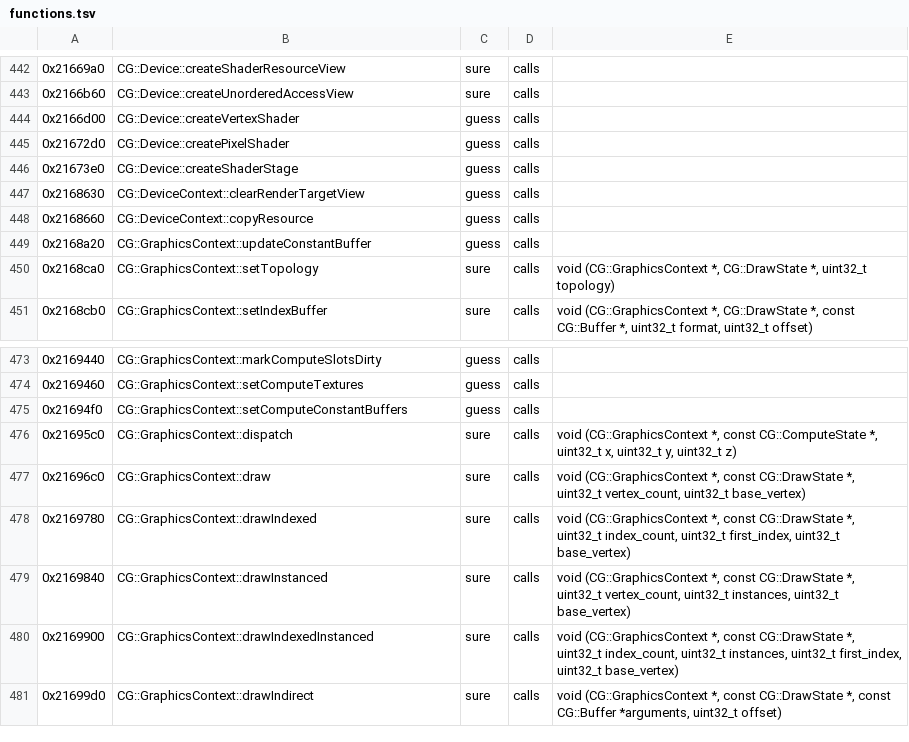
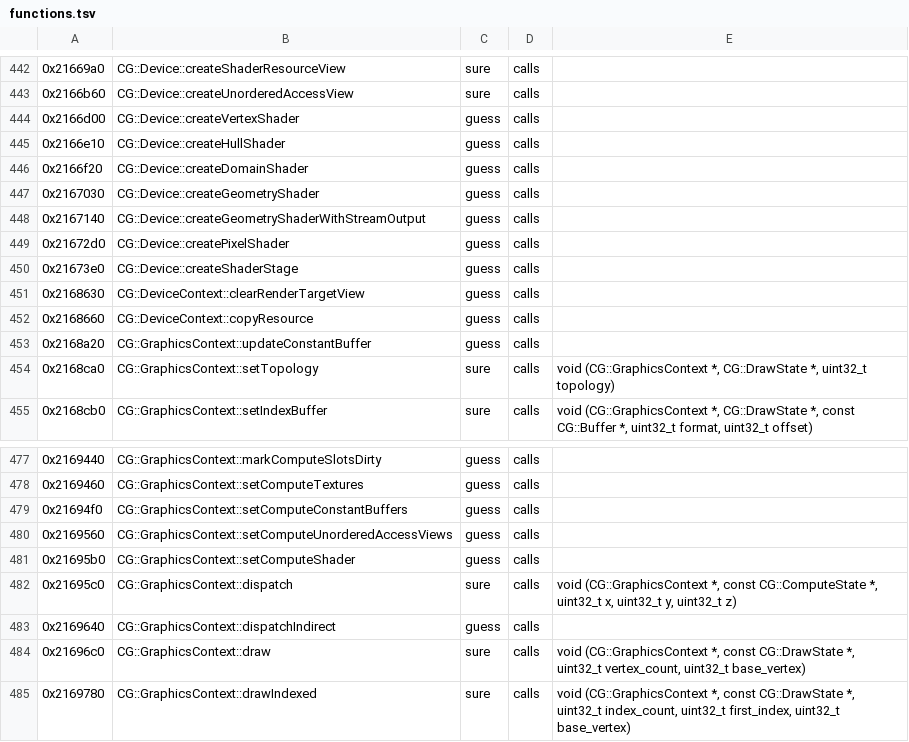
Before and after one commit to bloodborne-native/bloodborne-recomp, a TSV file: annotations/functions.tsv, drawn as a sheet; only a part is shown, gaps mark what is left out; the shorter side is filled out with more unchanged rows.

```diff
--- a/annotations/functions.tsv
+++ b/annotations/functions.tsv
@@ -444,2 +444,6 @@
 0x2166d00	CG::Device::createVertexShader	guess	calls	
+0x2166e10	CG::Device::createHullShader	guess	calls	
+0x2166f20	CG::Device::createDomainShader	guess	calls	
+0x2167030	CG::Device::createGeometryShader	guess	calls	
+0x2167140	CG::Device::createGeometryShaderWithStreamOutput	guess	calls	
 0x21672d0	CG::Device::createPixelShader	guess	calls	
@@ -475,3 +479,6 @@
 0x21694f0	CG::GraphicsContext::setComputeConstantBuffers	guess	calls	
+0x2169560	CG::GraphicsContext::setComputeUnorderedAccessViews	guess	calls	
+0x21695b0	CG::GraphicsContext::setComputeShader	guess	calls	
 0x21695c0	CG::GraphicsContext::dispatch	sure	calls	void (CG::GraphicsContext *, const CG::ComputeState *, uint32_t x, uint32_t y, uint32_t z)
+0x2169640	CG::GraphicsContext::dispatchIndirect	guess	calls	
 0x21696c0	CG::GraphicsContext::draw	sure	calls	void (CG::GraphicsContext *, const CG::DrawState *, uint32_t vertex_count, uint32_t base_vertex)
```
Also changed, not shown: 3 other files.
